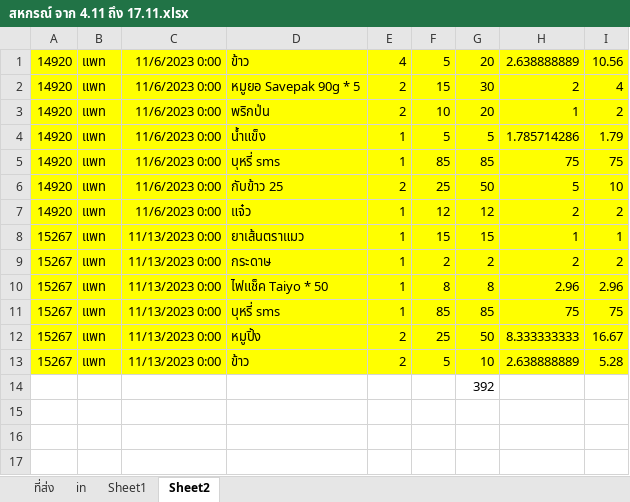
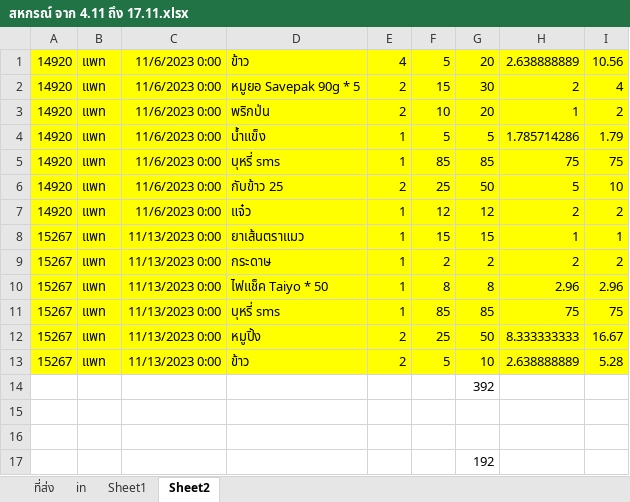
Before and after one commit to kki32/myCashier, an Excel workbook: Archive/สหกรณ์ จาก 4.11 ถึง 17.11.xlsx, sheet Sheet2, drawn as a sheet; values as stored, in another font and other column widths than the file's, no borders; the diff names each change by its address in the sheet, - before the commit and + after, or states it on an @@ line.

```diff
--- a/Archive/สหกรณ์ จาก 4.11 ถึง 17.11.xlsx (sheet Sheet2)
+++ b/Archive/สหกรณ์ จาก 4.11 ถึง 17.11.xlsx (sheet Sheet2)
+row 15: (empty)
+row 16: (empty)
+row 17:  |  |  |  |  |  | 192
```
Also changed, not shown: sheet ที่ส่ง, sheet Sheet1, hidden cells, Archive/Import ราคาสหกรณ์.xlsx, Archive/ราคาสหกรณ์.xlsx, 48 other files.
